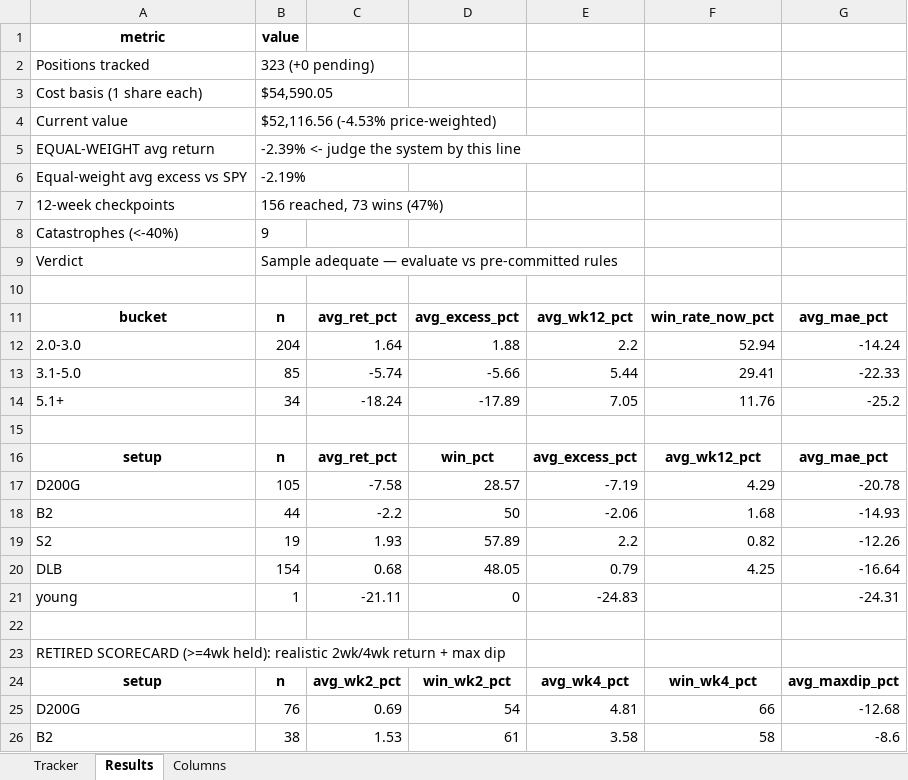
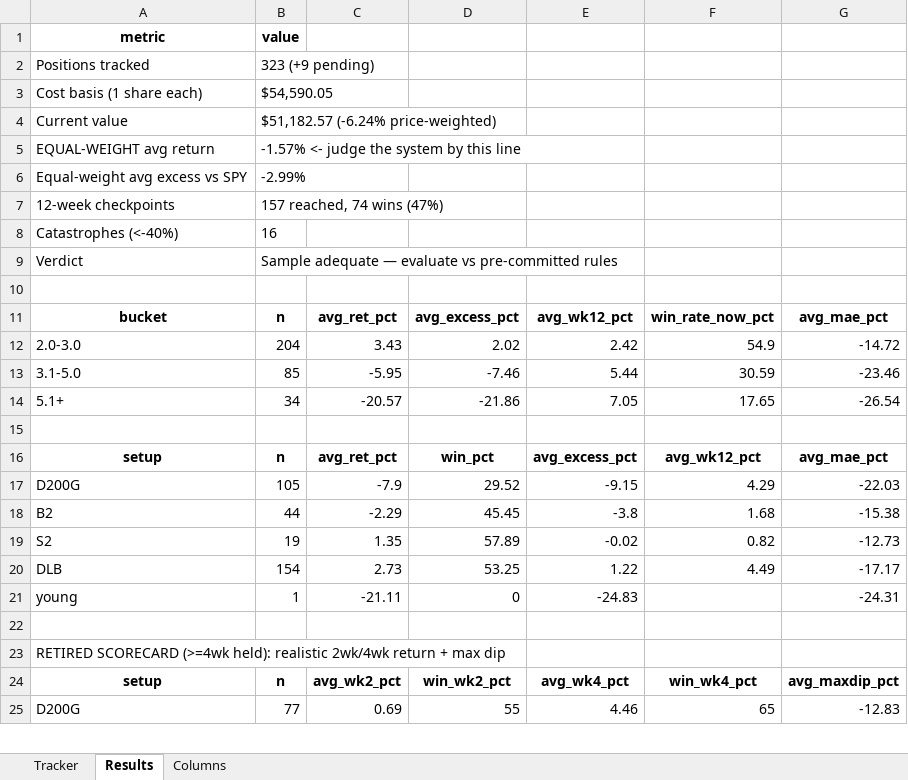
Before and after one commit to gjv-81/slowswing, an Excel workbook: sts_ml_paper_tracker.xlsx, sheet Results, drawn as a sheet; only a part is shown; values as stored, in another font and other column widths than the file's, no borders; removed rows and columns are numbered as before the commit, all else as after; the diff covers the shown part only; the diff names each change by its address in the sheet, - before the commit and + after, or states it on an @@ line.

```diff
--- a/sts_ml_paper_tracker.xlsx (sheet Results)
+++ b/sts_ml_paper_tracker.xlsx (sheet Results)
-B2: 323 (+0 pending)
+B2: 323 (+9 pending)
-B4: $52,116.56 (-4.53% price-weighted)
+B4: $51,182.57 (-6.24% price-weighted)
-B5: -2.39% <- judge the system by this line
+B5: -1.57% <- judge the system by this line
-B6: -2.19%
+B6: -2.99%
-B7: 156 reached, 73 wins (47%)
+B7: 157 reached, 74 wins (47%)
-B8: 9
+B8: 16
-row 12: 2.0-3.0 | 204 | 1.64 | 1.88 | 2.2 | 52.94 | -14.24
+row 12: 2.0-3.0 | 204 | 3.43 | 2.02 | 2.42 | 54.9 | -14.72
-C13: -5.74
+C13: -5.95
-D13: -5.66
+D13: -7.46
-F13: 29.41
+F13: 30.59
-G13: -22.33
+G13: -23.46
-C14: -18.24
+C14: -20.57
-D14: -17.89
+D14: -21.86
-F14: 11.76
+F14: 17.65
-G14: -25.2
+G14: -26.54
-C17: -7.58
+C17: -7.9
-D17: 28.57
+D17: 29.52
-E17: -7.19
+E17: -9.15
-G17: -20.78
+G17: -22.03
-C18: -2.2
+C18: -2.29
-D18: 50
+D18: 45.45
-E18: -2.06
+E18: -3.8
-G18: -14.93
+G18: -15.38
-C19: 1.93
+C19: 1.35
-E19: 2.2
+E19: -0.02
-G19: -12.26
+G19: -12.73
-row 20: DLB | 154 | 0.68 | 48.05 | 0.79 | 4.25 | -16.64
+row 20: DLB | 154 | 2.73 | 53.25 | 1.22 | 4.49 | -17.17
-row 25: D200G | 76 | 0.69 | 54 | 4.81 | 66 | -12.68
-row 26: B2 | 38 | 1.53 | 61 | 3.58 | 58 | -8.6
+row 25: D200G | 77 | 0.69 | 55 | 4.46 | 65 | -12.83
```
Also changed, not shown: 3 added rows, 2 removed rows and 11 edited cells elsewhere in this sheet, sheet Tracker, STS_holy_grail.xlsx, STS_holy_grail_v2.xlsx, 10 other files.
